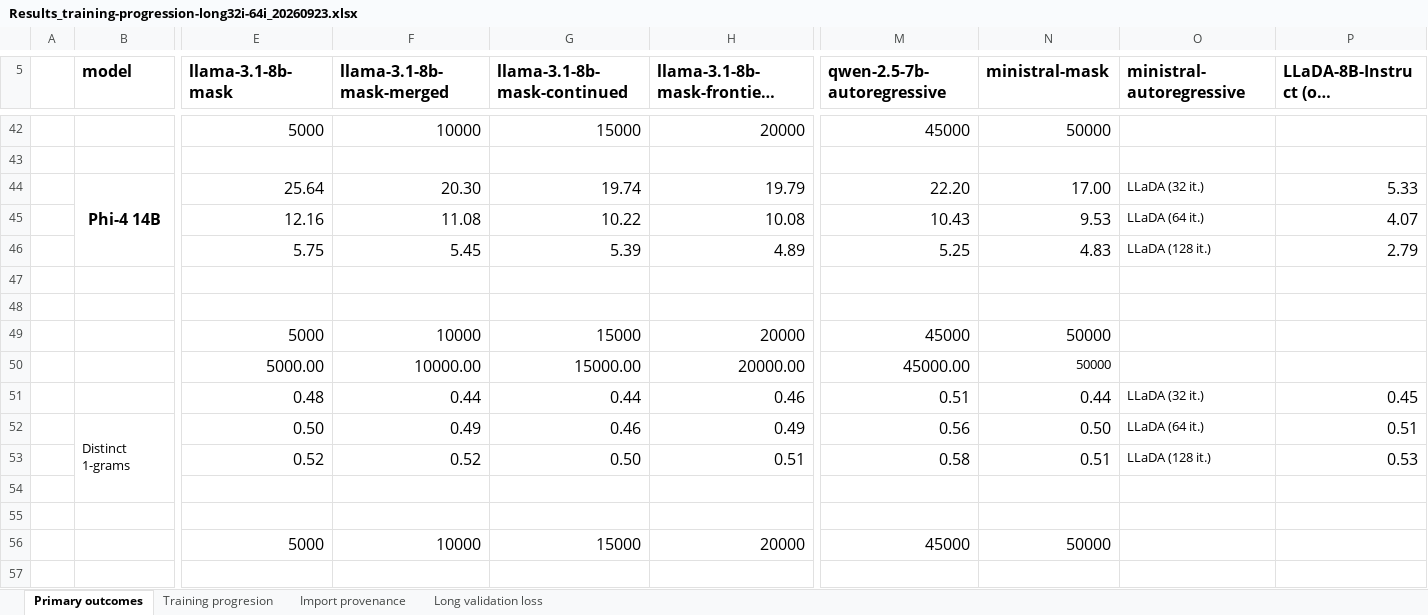
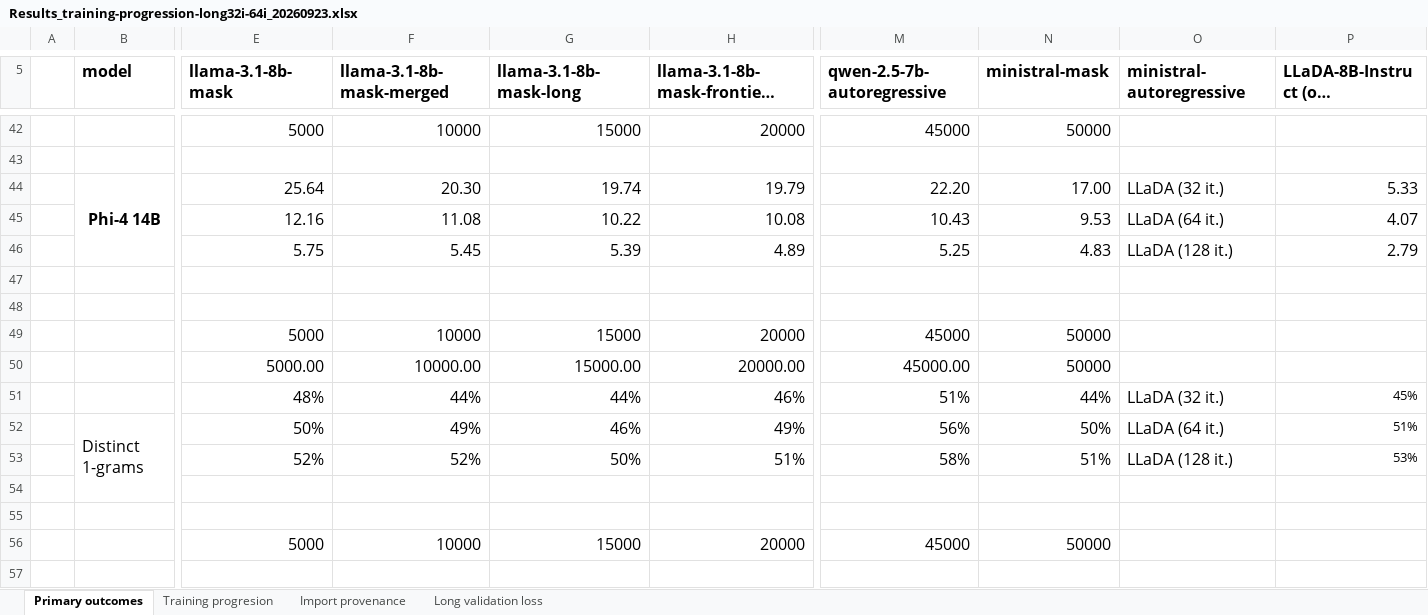
Before and after one commit to RuurdKuiper/lad-generic, an Excel workbook: iclr2027_submission/source_results/Results_training-progression-long32i-64i_20260923.xlsx, sheet Primary outcomes, drawn as a sheet; only a part is shown, gaps mark what is left out; long unchanged cells end in …; values as stored, in another font and other column widths than the file's, no borders; conditional formats not drawn; removed rows and columns are numbered as before the commit, all else as after; rows hold the shown columns only; the diff covers the shown part only; the diff names each change by its address in the sheet, - before the commit and + after, or states it on an @@ line.

```diff
--- a/iclr2027_submission/source_results/Results_training-progression-long32i-64i_20260923.xlsx (sheet Primary outcomes)
+++ b/iclr2027_submission/source_results/Results_training-progression-long32i-64i_20260923.xlsx (sheet Primary outcomes)
-G5: llama-3.1-8b-mask-continued
+G5: llama-3.1-8b-mask-long
@@ O44:O46 text size: larger @@
@@ N50 text size: larger @@
-row 51:  |  | 0.48 | 0.44 | 0.44 | 0.46 | 0.51 | 0.44 | LLaDA (32 it.) | 0.45
-row 52:  | Distinct 1-grams | 0.50 | 0.49 | 0.46 | 0.49 | 0.56 | 0.50 | LLaDA (64 it.) | 0.51
-row 53:  |  | 0.52 | 0.52 | 0.50 | 0.51 | 0.58 | 0.51 | LLaDA (128 it.) | 0.53
+row 51:  |  | 48% | 44% | 44% | 46% | 51% | 44% | LLaDA (32 it.) | 45%
+row 52:  | Distinct 1-grams | 50% | 49% | 46% | 49% | 56% | 50% | LLaDA (64 it.) | 51%
+row 53:  |  | 52% | 52% | 50% | 51% | 58% | 51% | LLaDA (128 it.) | 53%
```
Also changed, not shown: 7 added rows, 7 removed rows, 42 edited cells and cell formats elsewhere in this sheet, 14 other files.
